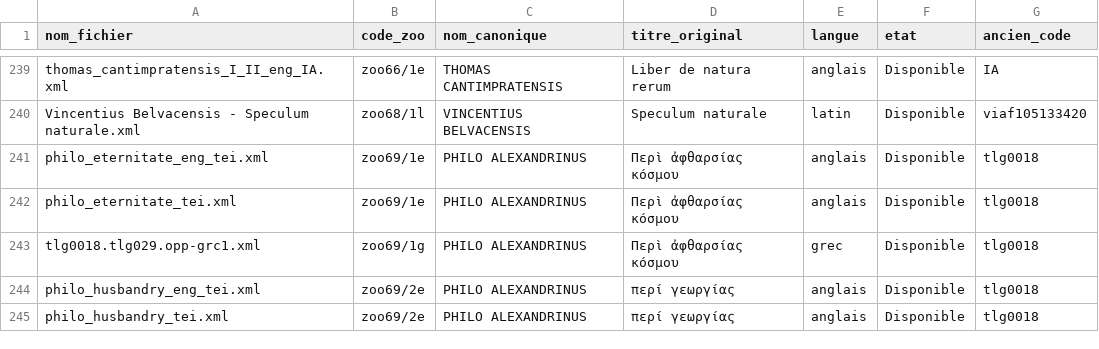
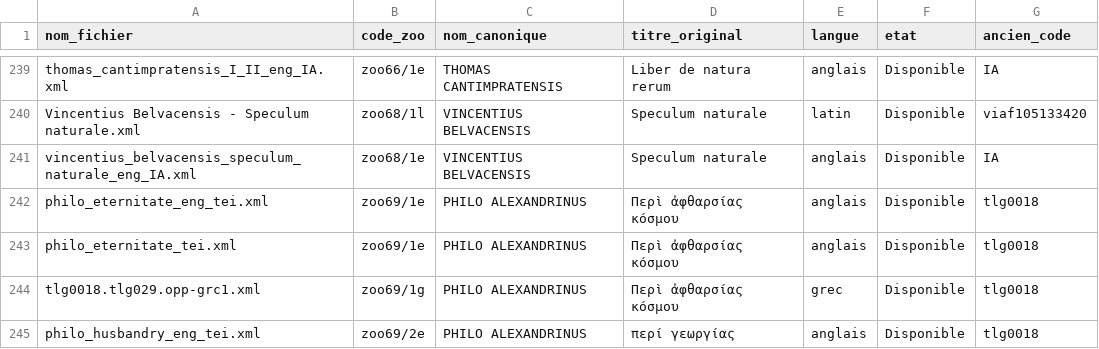
Before and after one commit to Wimmics/zoomathia, a CSV file: Named_entity_recognition/data/repertoire_zoo/repertoire_codes_zoo.csv, drawn as a sheet; only a part is shown, gaps mark what is left out; the shorter side is filled out with more unchanged rows.

Commit message:
Ajoute Vincentius Belvacensis, Speculum naturale, livre 16 "De avibus" (oiseaux), traduction anglaise (zoo68/1e, IA non relue) - 703 citations, 171 chapitres, a partir du latin deja present dans le corpus (zoo68/1l, source Sourcencyme/IRHT). Le fichier source zoo68/1l ne contient que l'extrait zoologiquement pertinent du Speculum naturale (livres 16-22, "version SM trifaria"), soit 3395 citations au total ; seul le livre 16 (oiseaux) est traduit pour le moment, premier jalon d'une oeuvre qui cite abondamment des autorites deja traduites dans le corpus (Aristote, Pline, Isidore, Ambroise et surtout Thomas Cantimpratensis, cite sous "Ex libro de natura rerum" tout au long de ce livre).
Nouvelle methodologie d'extraction reutilisee de la session Thomas Cantimpratensis (extract_vincentius.py, marcheur recursif excluant les notes savantes), adaptee a la structure bibl plus riche de cette source (bibl contient a la fois <ref type="oeuvre"> et <author> ; seul <author> est extrait, comme pour Thomas).

Bug pre-existant decouvert et contourne dans graph-generation.py (escape_mongo_regex, deja documente au commit 22b93d8 pour Denys pseudo) : un titre anglais contenant des parentheses ("Speculum naturale (version SM trifaria), books 16-22") produisait un graphe vide (0 triples zoo:text au lieu de 703) a cause du bug de double-echappement regex sur les URI contenant '(' ')'. Corrige en alignant le titre sur la convention deja utilisee par le zoo68/1l latin existant, sans parentheses ("Speculum naturale, version SM trifaria, books 16-22") ; script mutualise toujours pas corrige a la racine (prudence), mais le contournement documente ici (eviter parentheses/points dans les titres anglais) evite de retomber dans le meme piege pour les prochains livres de cette oeuvre.

Pipeline complet execute avec succes apres correction (xml_to_csv.py, morph_mongo.py, graph-generation.py), fusionne dans mini.ttl (backup horodate prealable), verifie en direct via SPARQL sur corese-zoomathia-web (703 zoo:hasPart+ avec zoo:text, titre et identifiant corrects). Traduction des livres 17 "De piscibus" (poissons, 500 citations) et 18 "De animalibus domesticis" (betail) en cours, non encore integrees a ce commit.

```diff
--- a/Named_entity_recognition/data/repertoire_zoo/repertoire_codes_zoo.csv
+++ b/Named_entity_recognition/data/repertoire_zoo/repertoire_codes_zoo.csv
@@ -240,2 +240,3 @@ thomas_cantimpratensis_I_II_eng_IA.xml,zoo66/1e,THOMAS CANTIMPRATENSIS,Liber de
 Vincentius Belvacensis - Speculum naturale.xml,zoo68/1l,VINCENTIUS BELVACENSIS,Speculum naturale,latin,Disponible,viaf105133420
+vincentius_belvacensis_speculum_naturale_eng_IA.xml,zoo68/1e,VINCENTIUS BELVACENSIS,Speculum naturale,anglais,Disponible,IA
 philo_eternitate_eng_tei.xml,zoo69/1e,PHILO ALEXANDRINUS,Περὶ ἀφθαρσίας κόσμου,anglais,Disponible,tlg0018
```
Also changed, not shown: 1 other file.
